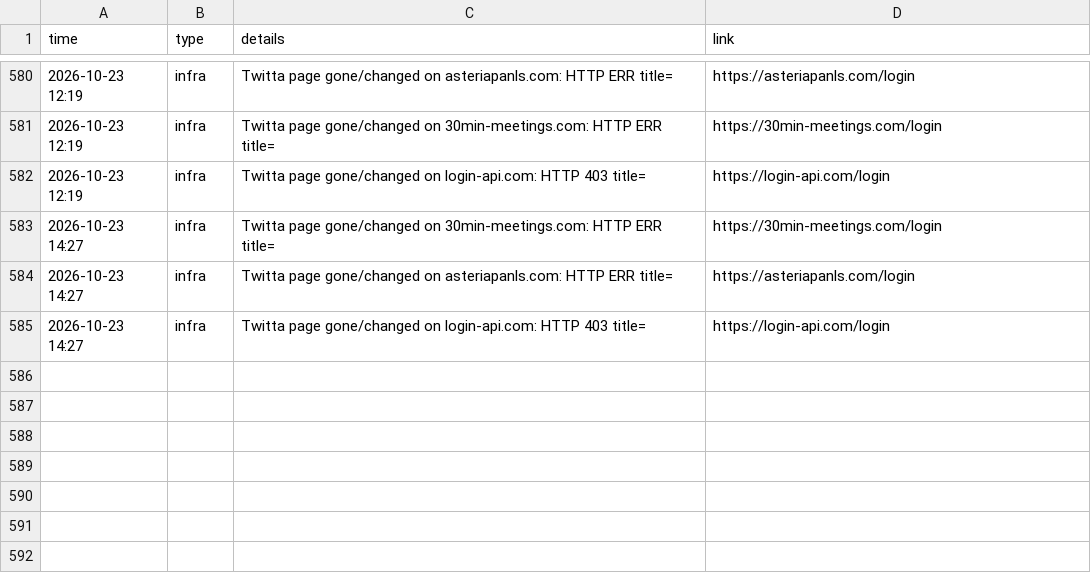
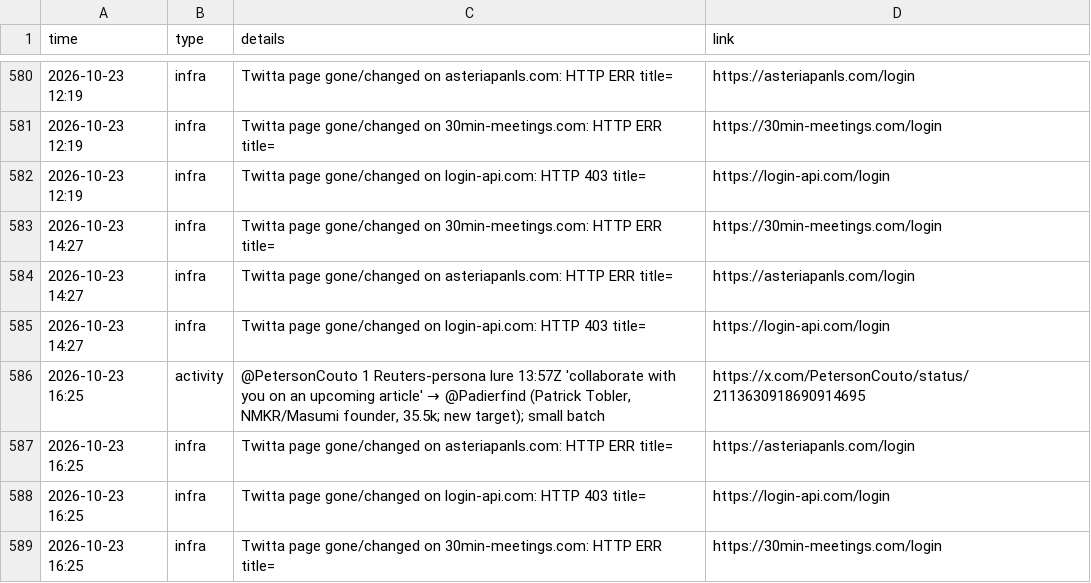
Before and after one commit to Dutchosintguy/X-phising-campaign-monitor, a CSV file: data/alerts.csv, drawn as a sheet; only a part is shown, gaps mark what is left out; the diff names each change by its address in the sheet, - before the commit and + after, or states it on an @@ line.

```diff
--- a/data/alerts.csv
+++ b/data/alerts.csv
+row 586: 2026-10-23 16:25 | activity | @PetersonCouto 1 Reuters-persona lure 13:57Z 'collaborate with you on an upcoming article' → @Padierfind (Patrick Tobler, NMKR/Masumi founder, 35.5k; new target); small batch | https://x.com/PetersonCouto/status/2113630918690914695
+row 587: 2026-10-23 16:25 | infra | Twitta page gone/changed on asteriapanls.com: HTTP ERR title= | https://asteriapanls.com/login
+row 588: 2026-10-23 16:25 | infra | Twitta page gone/changed on login-api.com: HTTP 403 title= | https://login-api.com/login
+row 589: 2026-10-23 16:25 | infra | Twitta page gone/changed on 30min-meetings.com: HTTP ERR title= | https://30min-meetings.com/login
```
Also changed, not shown: data/calendly_watch.csv, data/heartbeat.csv, 9 other files.
